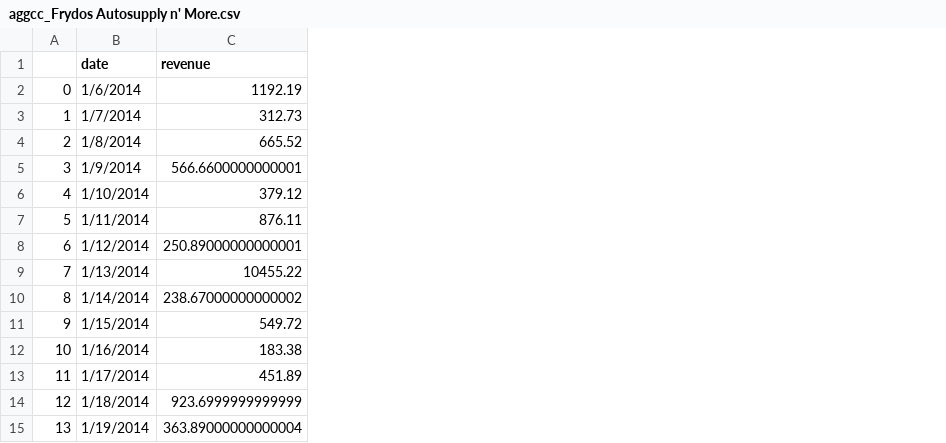
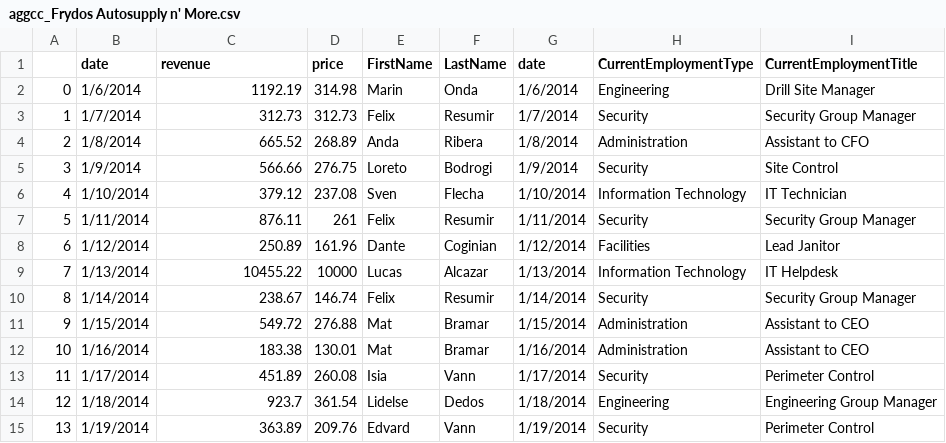
Before and after one commit to kasumbarobert/cse557a-assignment2, a CSV file: business_cc_data/aggcc_Frydos Autosupply n' More.csv, drawn as a sheet; the diff names each change by its address in the sheet, - before the commit and + after, or states it on an @@ line.

```diff
--- a/business_cc_data/aggcc_Frydos Autosupply n' More.csv
+++ b/business_cc_data/aggcc_Frydos Autosupply n' More.csv
+column D (price), rows 2-15: 314.98 | 312.73 | 268.89 | 276.75 | 237.08 | 261 | 161.96 | 10000 | 146.74 | 276.88 | 130.01 | 260.08 | 361.54 | 209.76
+column E (FirstName), rows 2-15: Marin | Felix | Anda | Loreto | Sven | Felix | Dante | Lucas | Felix | Mat | Mat | Isia | Lidelse | Edvard
+column F (LastName), rows 2-15: Onda | Resumir | Ribera | Bodrogi | Flecha | Resumir | Coginian | Alcazar | Resumir | Bramar | Bramar | Vann | Dedos | Vann
+column G (date), rows 2-15: 1/6/2014 | 1/7/2014 | 1/8/2014 | 1/9/2014 | 1/10/2014 | 1/11/2014 | 1/12/2014 | 1/13/2014 | 1/14/2014 | 1/15/2014 | 1/16/2014 | 1/17/2014 | 1/18/2014 | 1/19/2014
+column H (CurrentEmploymentType), rows 2-15: Engineering | Security | Administration | Security | Information Technology | Security | Facilities | Information Technology | Security | Administration | Administration | Security | Engineering | Security
+column I (CurrentEmploymentTitle), rows 2-15: Drill Site Manager | Security Group Manager | Assistant to CFO | Site Control | IT Technician | Security Group Manager | Lead Janitor | IT Helpdesk | Security Group Manager | Assistant to CEO | Assistant to CEO | Perimeter Control | Engineering Group Manager | Perimeter Control
-C5 (revenue): 566.6600000000001
+C5 (revenue): 566.66
-C8 (revenue): 250.89000000000001
+C8 (revenue): 250.89
-C10 (revenue): 238.67000000000002
+C10 (revenue): 238.67
-C14 (revenue): 923.6999999999999
+C14 (revenue): 923.7
-C15 (revenue): 363.89000000000004
+C15 (revenue): 363.89
```
Also changed, not shown: business_cc_data/aggcc_Abila Zacharo.csv, business_cc_data/aggcc_Albert's Fine Clothing.csv, 39 other files.
